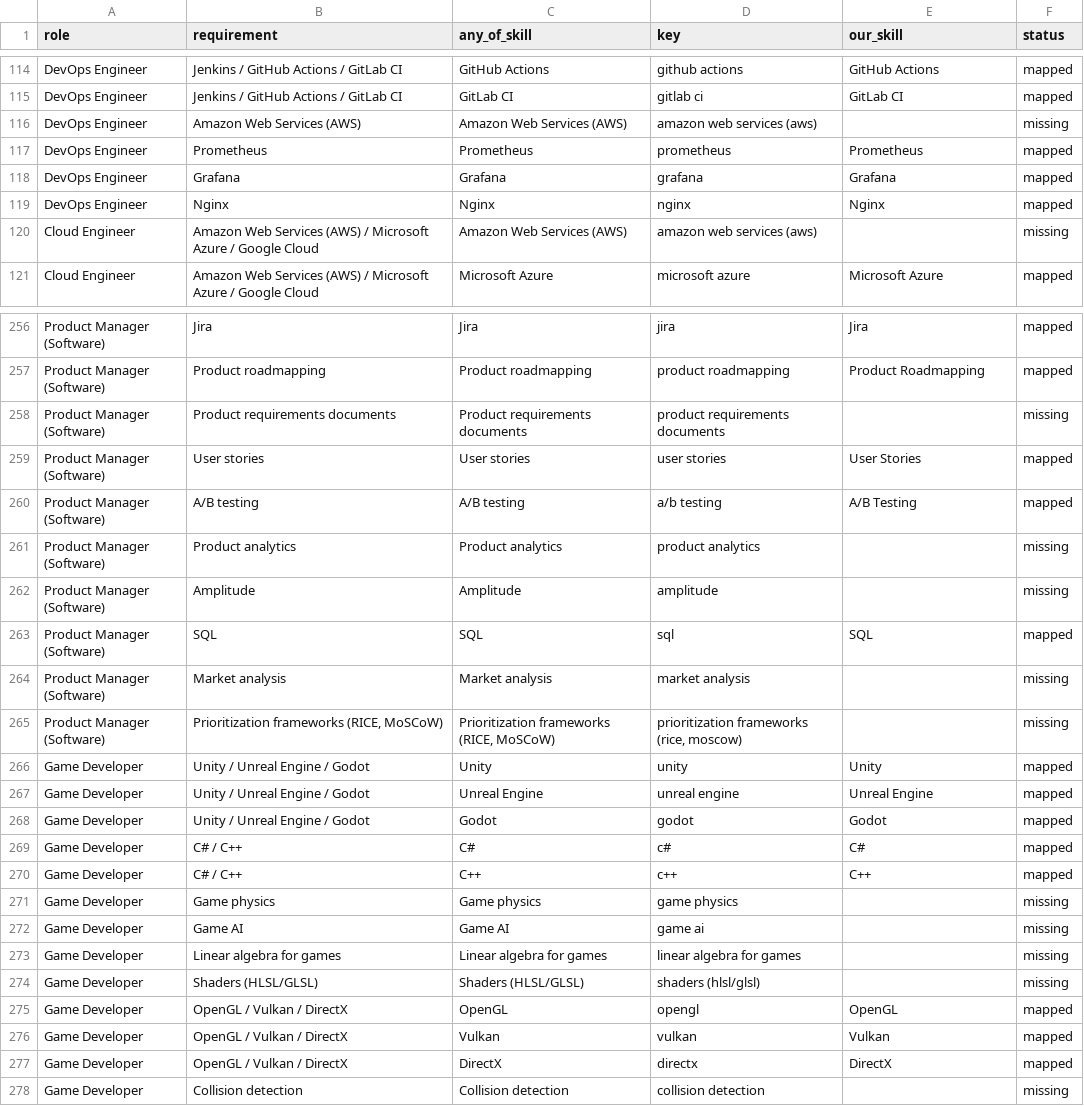
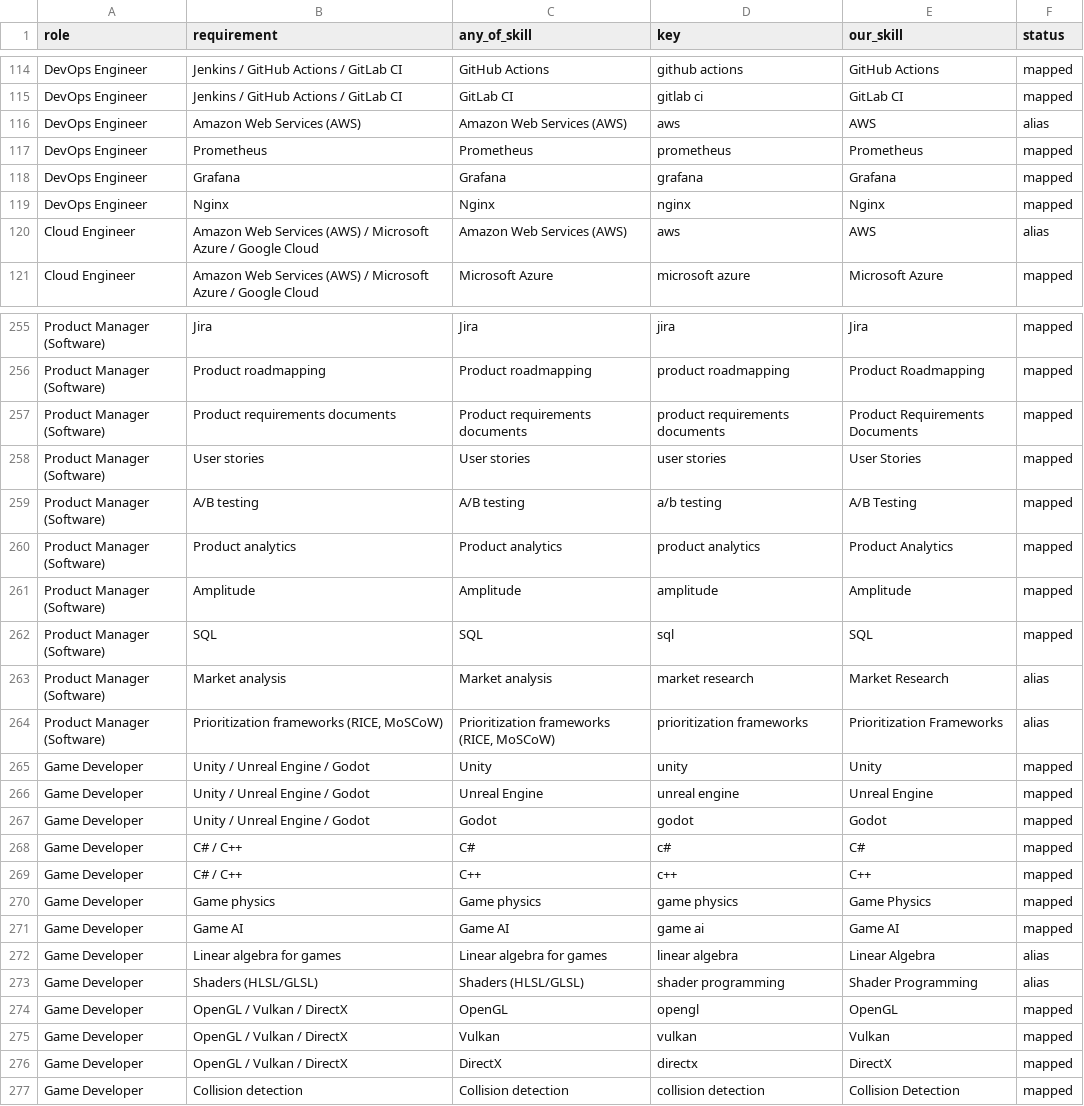
Before and after one commit to Irshad-ullah/Muqayyim, a CSV file: AIServices/eval/curated_roles/results/skill_key_map.csv, drawn as a sheet; only a part is shown, gaps mark what is left out; the diff covers the shown part only.

```diff
--- a/AIServices/eval/curated_roles/results/skill_key_map.csv
+++ b/AIServices/eval/curated_roles/results/skill_key_map.csv
@@ -115,3 +115,3 @@ DevOps Engineer,Jenkins / GitHub Actions / GitLab CI,GitHub Actions,github actio
 DevOps Engineer,Jenkins / GitHub Actions / GitLab CI,GitLab CI,gitlab ci,GitLab CI,mapped
-DevOps Engineer,Amazon Web Services (AWS),Amazon Web Services (AWS),amazon web services (aws),,missing
+DevOps Engineer,Amazon Web Services (AWS),Amazon Web Services (AWS),aws,AWS,alias
 DevOps Engineer,Prometheus,Prometheus,prometheus,Prometheus,mapped
@@ -119,3 +119,3 @@ DevOps Engineer,Grafana,Grafana,grafana,Grafana,mapped
 DevOps Engineer,Nginx,Nginx,nginx,Nginx,mapped
-Cloud Engineer,Amazon Web Services (AWS) / Microsoft Azure / Google Cloud,Amazon Web Services (AWS),amazon web services (aws),,missing
+Cloud Engineer,Amazon Web Services (AWS) / Microsoft Azure / Google Cloud,Amazon Web Services (AWS),aws,AWS,alias
 Cloud Engineer,Amazon Web Services (AWS) / Microsoft Azure / Google Cloud,Microsoft Azure,microsoft azure,Microsoft Azure,mapped
@@ -257,10 +256,10 @@ Product Manager (Software),Jira,Jira,jira,Jira,mapped
 Product Manager (Software),Product roadmapping,Product roadmapping,product roadmapping,Product Roadmapping,mapped
-Product Manager (Software),Product requirements documents,Product requirements documents,product requirements documents,,missing
+Product Manager (Software),Product requirements documents,Product requirements documents,product requirements documents,Product Requirements Documents,mapped
 Product Manager (Software),User stories,User stories,user stories,User Stories,mapped
 Product Manager (Software),A/B testing,A/B testing,a/b testing,A/B Testing,mapped
-Product Manager (Software),Product analytics,Product analytics,product analytics,,missing
-Product Manager (Software),Amplitude,Amplitude,amplitude,,missing
+Product Manager (Software),Product analytics,Product analytics,product analytics,Product Analytics,mapped
+Product Manager (Software),Amplitude,Amplitude,amplitude,Amplitude,mapped
 Product Manager (Software),SQL,SQL,sql,SQL,mapped
-Product Manager (Software),Market analysis,Market analysis,market analysis,,missing
-Product Manager (Software),"Prioritization frameworks (RICE, MoSCoW)","Prioritization frameworks (RICE, MoSCoW)","prioritization frameworks (rice, moscow)",,missing
+Product Manager (Software),Market analysis,Market analysis,market research,Market Research,alias
+Product Manager (Software),"Prioritization frameworks (RICE, MoSCoW)","Prioritization frameworks (RICE, MoSCoW)",prioritization frameworks,Prioritization Frameworks,alias
 Game Developer,Unity / Unreal Engine / Godot,Unity,unity,Unity,mapped
@@ -270,6 +269,6 @@ Game Developer,C# / C++,C#,c#,C#,mapped
 Game Developer,C# / C++,C++,c++,C++,mapped
-Game Developer,Game physics,Game physics,game physics,,missing
-Game Developer,Game AI,Game AI,game ai,,missing
-Game Developer,Linear algebra for games,Linear algebra for games,linear algebra for games,,missing
-Game Developer,Shaders (HLSL/GLSL),Shaders (HLSL/GLSL),shaders (hlsl/glsl),,missing
+Game Developer,Game physics,Game physics,game physics,Game Physics,mapped
+Game Developer,Game AI,Game AI,game ai,Game AI,mapped
+Game Developer,Linear algebra for games,Linear algebra for games,linear algebra,Linear Algebra,alias
+Game Developer,Shaders (HLSL/GLSL),Shaders (HLSL/GLSL),shader programming,Shader Programming,alias
 Game Developer,OpenGL / Vulkan / DirectX,OpenGL,opengl,OpenGL,mapped
@@ -277,2 +276,2 @@ Game Developer,OpenGL / Vulkan / DirectX,Vulkan,vulkan,Vulkan,mapped
 Game Developer,OpenGL / Vulkan / DirectX,DirectX,directx,DirectX,mapped
-Game Developer,Collision detection,Collision detection,collision detection,,missing
+Game Developer,Collision detection,Collision detection,collision detection,Collision Detection,mapped
```
Also changed, not shown: 1 added row, 2 removed rows and 95 edited cells elsewhere in this file, AIServices/data/curated/review.csv, 10 other files.
